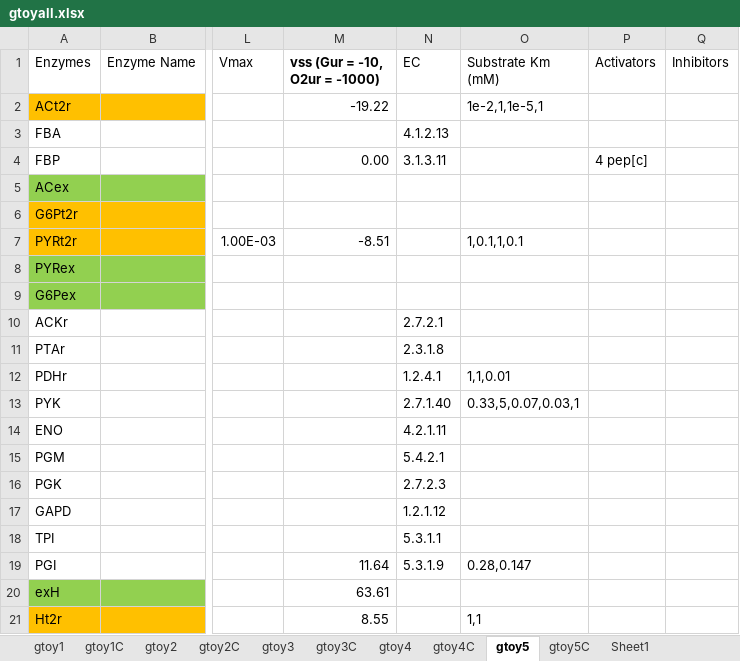
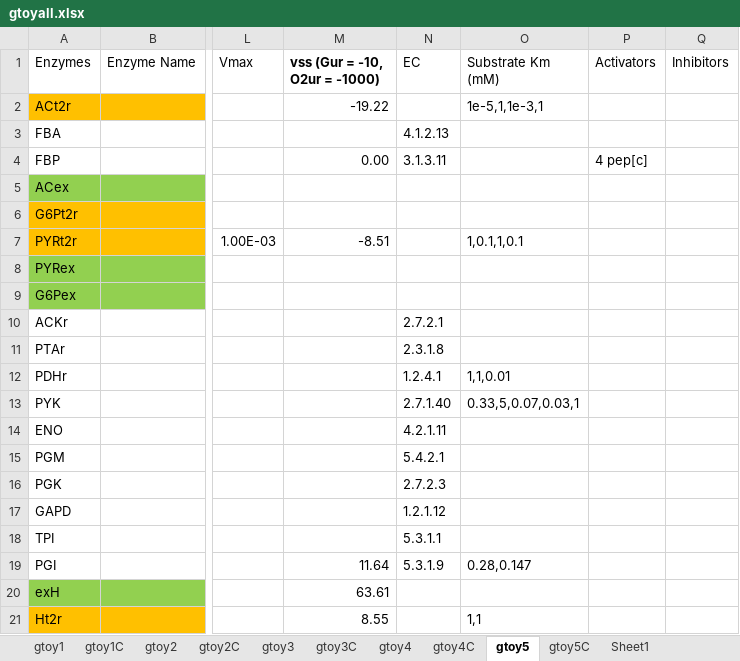
Before and after one commit to shyamsrinivasan/ident, an Excel workbook: KineticModel/data/gtoyall.xlsx, sheet gtoy5, drawn as a sheet; only a part is shown, gaps mark what is left out; values as stored, in another font and other column widths than the file's, no borders; the diff names each change by its address in the sheet, - before the commit and + after, or states it on an @@ line.

```diff
--- a/KineticModel/data/gtoyall.xlsx (sheet gtoy5)
+++ b/KineticModel/data/gtoyall.xlsx (sheet gtoy5)
-O2 (Substrate Km (mM)): 1e-2,1,1e-5,1
+O2 (Substrate Km (mM)): 1e-5,1,1e-3,1
```
Also changed, not shown: 1 other file.
